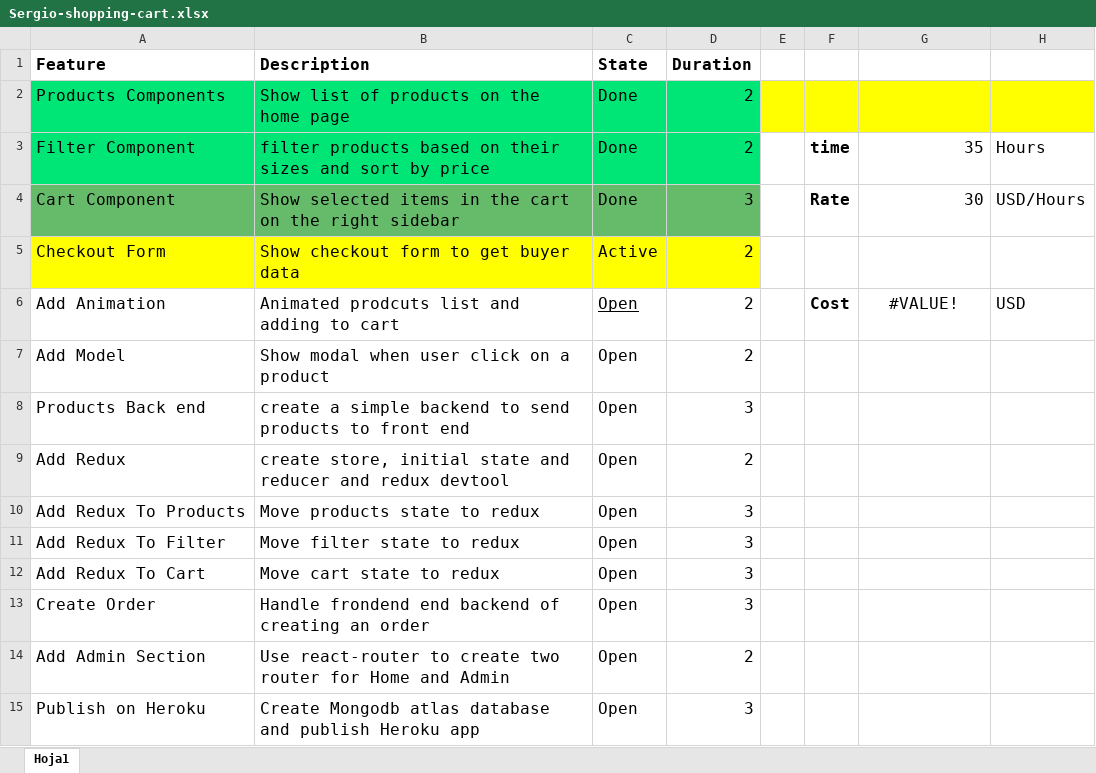
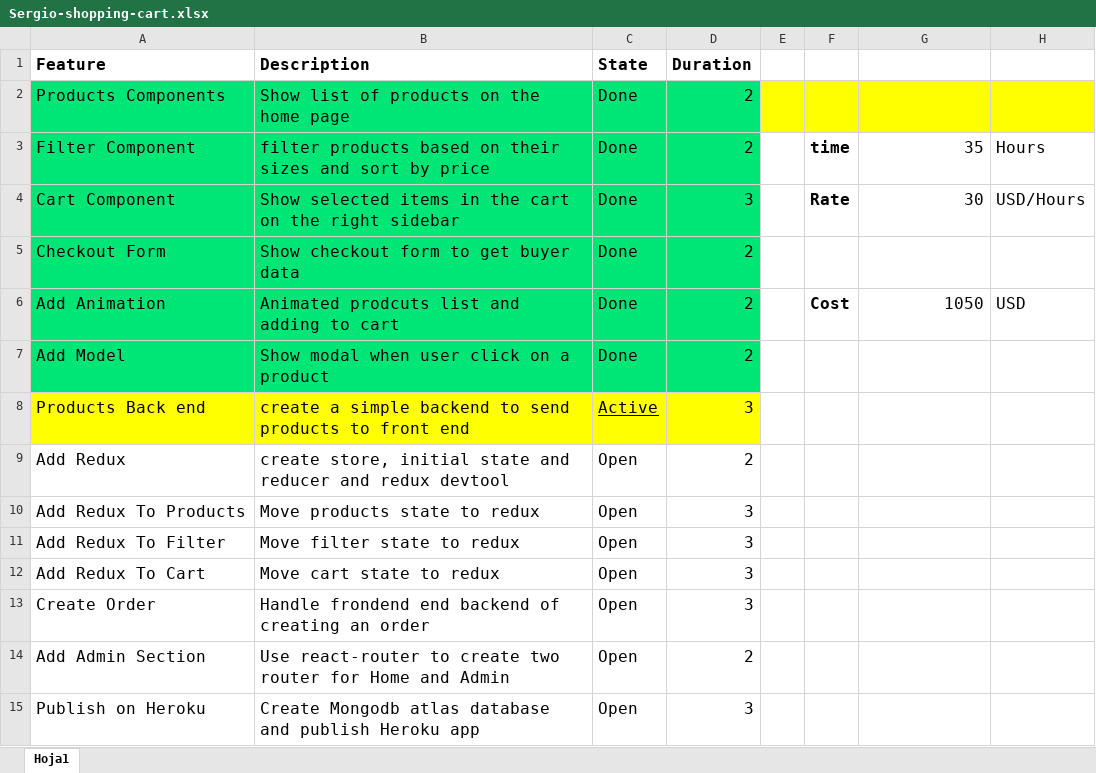
Before and after one commit to luissergiovaldivia/sergio-shopping-cart, an Excel workbook: Sergio-shopping-cart.xlsx, sheet Hoja1, drawn as a sheet; values as stored, in another font and other column widths than the file's, no borders; the diff names each change by its address in the sheet, - before the commit and + after, or states it on an @@ line.

```diff
--- a/Sergio-shopping-cart.xlsx (sheet Hoja1)
+++ b/Sergio-shopping-cart.xlsx (sheet Hoja1)
-A4:D4 fill: #66BB6A
+A4:D4 fill: #00E676
-A5:D5 fill: #FFFF00
+A5:D5 fill: #00E676
-C5 (State): Active
+C5 (State): Done
-A6:D7 fill: none
+A6:D7 fill: #00E676
-C6:C7 (State): Open
+C6:C7 (State): Done
-C6 underline: on
+C6 underline: off
-G6: #VALUE!
+G6: 1050
-G6 alignment: center
+G6 alignment: right
-A8:D8 fill: none
+A8:D8 fill: #FFFF00
-C8 (State): Open
+C8 (State): Active
-C8 underline: off
+C8 underline: on
```
Also changed, not shown: 4 other files.
